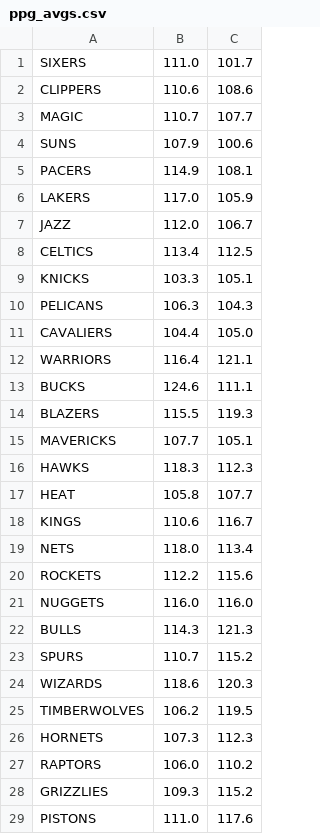
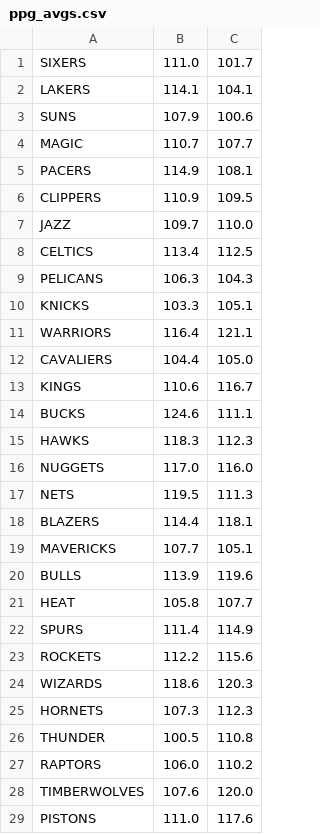
Before and after one commit to charlielogan/NBAexploration, a CSV file: data/ppg_avgs.csv, drawn as a sheet; only a part is shown; the diff covers the shown part only.

Commit message:
auto ppg commit

```diff
--- a/data/ppg_avgs.csv
+++ b/data/ppg_avgs.csv
@@ -1,29 +1,29 @@
 SIXERS,111.0,101.7
-CLIPPERS,110.6,108.6
+LAKERS,114.1,104.1
+SUNS,107.9,100.6
 MAGIC,110.7,107.7
-SUNS,107.9,100.6
 PACERS,114.9,108.1
-LAKERS,117.0,105.9
-JAZZ,112.0,106.7
+CLIPPERS,110.9,109.5
+JAZZ,109.7,110.0
 CELTICS,113.4,112.5
+PELICANS,106.3,104.3
 KNICKS,103.3,105.1
-PELICANS,106.3,104.3
+WARRIORS,116.4,121.1
 CAVALIERS,104.4,105.0
-WARRIORS,116.4,121.1
+KINGS,110.6,116.7
 BUCKS,124.6,111.1
-BLAZERS,115.5,119.3
+HAWKS,118.3,112.3
+NUGGETS,117.0,116.0
+NETS,119.5,111.3
+BLAZERS,114.4,118.1
 MAVERICKS,107.7,105.1
-HAWKS,118.3,112.3
+BULLS,113.9,119.6
 HEAT,105.8,107.7
-KINGS,110.6,116.7
-NETS,118.0,113.4
+SPURS,111.4,114.9
 ROCKETS,112.2,115.6
-NUGGETS,116.0,116.0
-BULLS,114.3,121.3
-SPURS,110.7,115.2
 WIZARDS,118.6,120.3
-TIMBERWOLVES,106.2,119.5
 HORNETS,107.3,112.3
+THUNDER,100.5,110.8
 RAPTORS,106.0,110.2
-GRIZZLIES,109.3,115.2
+TIMBERWOLVES,107.6,120.0
 PISTONS,111.0,117.6
```
Also changed, not shown: 1 added row elsewhere in this file.
